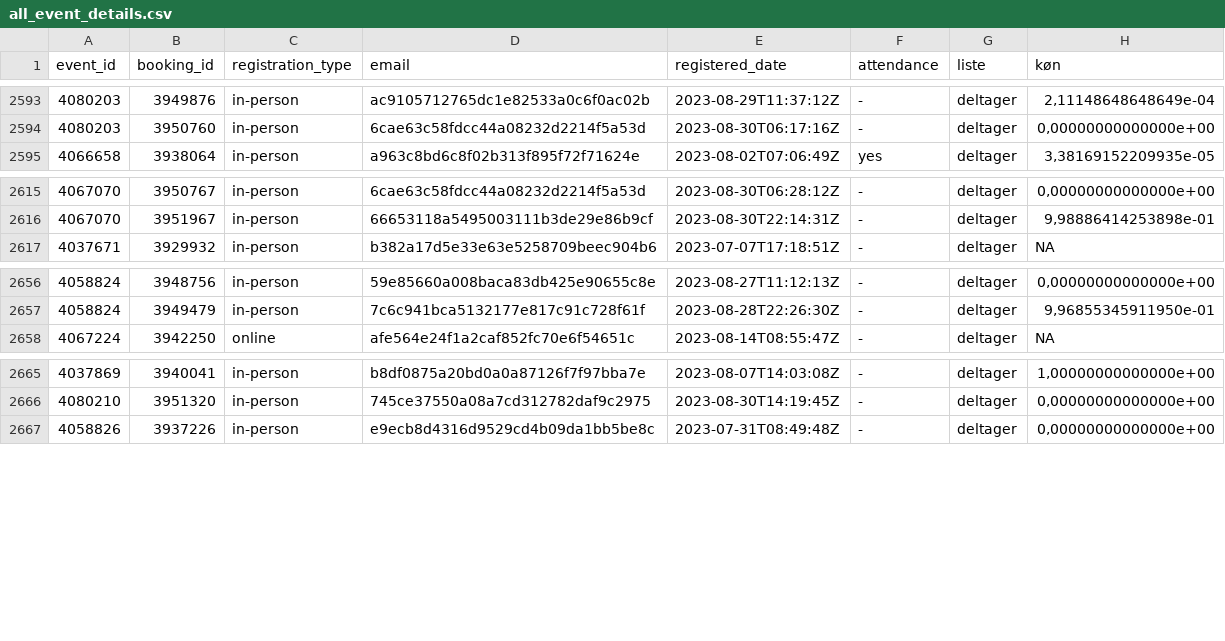
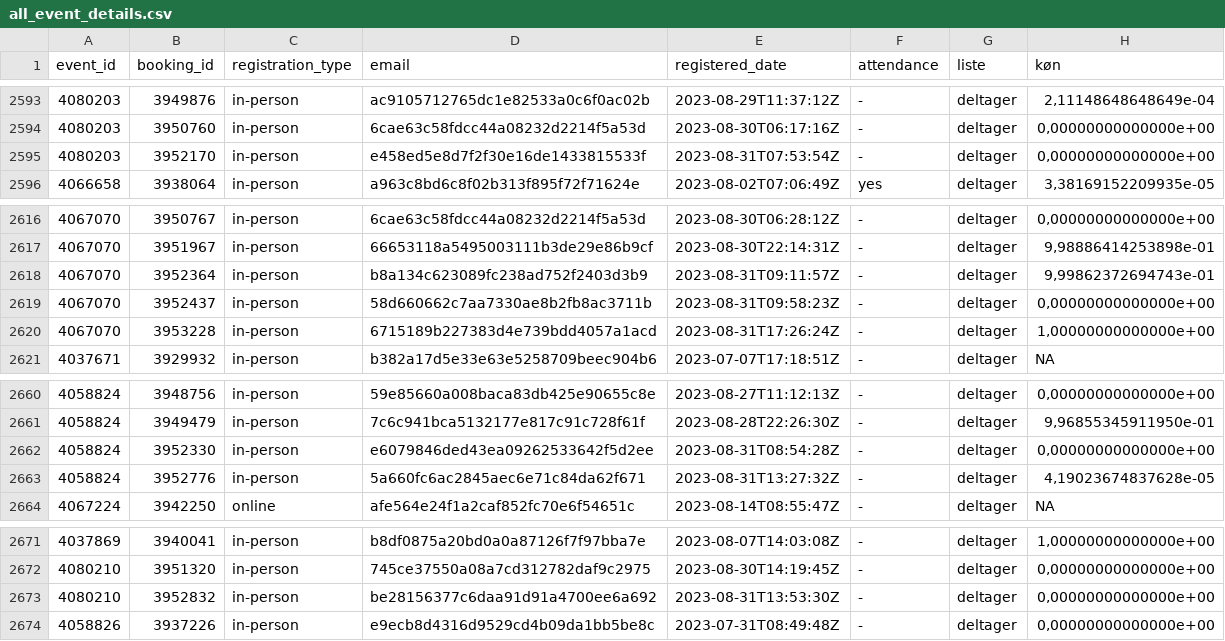
Before and after one commit to KUBDatalab/tal-og-data, a CSV file: data/event_data/all_event_details.csv, drawn as a sheet; only a part is shown, gaps mark what is left out.

```diff
--- a/data/event_data/all_event_details.csv
+++ b/data/event_data/all_event_details.csv
@@ -2594,2 +2594,3 @@ event_id;booking_id;registration_type;email;registered_date;attendance;liste;kø
 4080203;3950760;in-person;6cae63c58fdcc44a08232d2214f5a53d;2023-08-30T06:17:16Z;-;deltager;0,00000000000000e+00
+4080203;3952170;in-person;e458ed5e8d7f2f30e16de1433815533f;2023-08-31T07:53:54Z;-;deltager;0,00000000000000e+00
 4066658;3938064;in-person;a963c8bd6c8f02b313f895f72f71624e;2023-08-02T07:06:49Z;yes;deltager;3,38169152209935e-05
@@ -2616,2 +2617,5 @@ event_id;booking_id;registration_type;email;registered_date;attendance;liste;kø
 4067070;3951967;in-person;66653118a5495003111b3de29e86b9cf;2023-08-30T22:14:31Z;-;deltager;9,98886414253898e-01
+4067070;3952364;in-person;b8a134c623089fc238ad752f2403d3b9;2023-08-31T09:11:57Z;-;deltager;9,99862372694743e-01
+4067070;3952437;in-person;58d660662c7aa7330ae8b2fb8ac3711b;2023-08-31T09:58:23Z;-;deltager;0,00000000000000e+00
+4067070;3953228;in-person;6715189b227383d4e739bdd4057a1acd;2023-08-31T17:26:24Z;-;deltager;1,00000000000000e+00
 4037671;3929932;in-person;b382a17d5e33e63e5258709beec904b6;2023-07-07T17:18:51Z;-;deltager;NA
@@ -2657,2 +2661,4 @@ event_id;booking_id;registration_type;email;registered_date;attendance;liste;kø
 4058824;3949479;in-person;7c6c941bca5132177e817c91c728f61f;2023-08-28T22:26:30Z;-;deltager;9,96855345911950e-01
+4058824;3952330;in-person;e6079846ded43ea09262533642f5d2ee;2023-08-31T08:54:28Z;-;deltager;0,00000000000000e+00
+4058824;3952776;in-person;5a660fc6ac2845aec6e71c84da62f671;2023-08-31T13:27:32Z;-;deltager;4,19023674837628e-05
 4067224;3942250;online;afe564e24f1a2caf852fc70e6f54651c;2023-08-14T08:55:47Z;-;deltager;NA
@@ -2666,2 +2672,3 @@ event_id;booking_id;registration_type;email;registered_date;attendance;liste;kø
 4080210;3951320;in-person;745ce37550a08a7cd312782daf9c2975;2023-08-30T14:19:45Z;-;deltager;0,00000000000000e+00
+4080210;3952832;in-person;be28156377c6daa91d91a4700ee6a692;2023-08-31T13:53:30Z;-;deltager;0,00000000000000e+00
 4058826;3937226;in-person;e9ecb8d4316d9529cd4b09da1bb5be8c;2023-07-31T08:49:48Z;-;deltager;0,00000000000000e+00
```
Also changed, not shown: data/event_data/current_events_details.csv, 6 other files.
